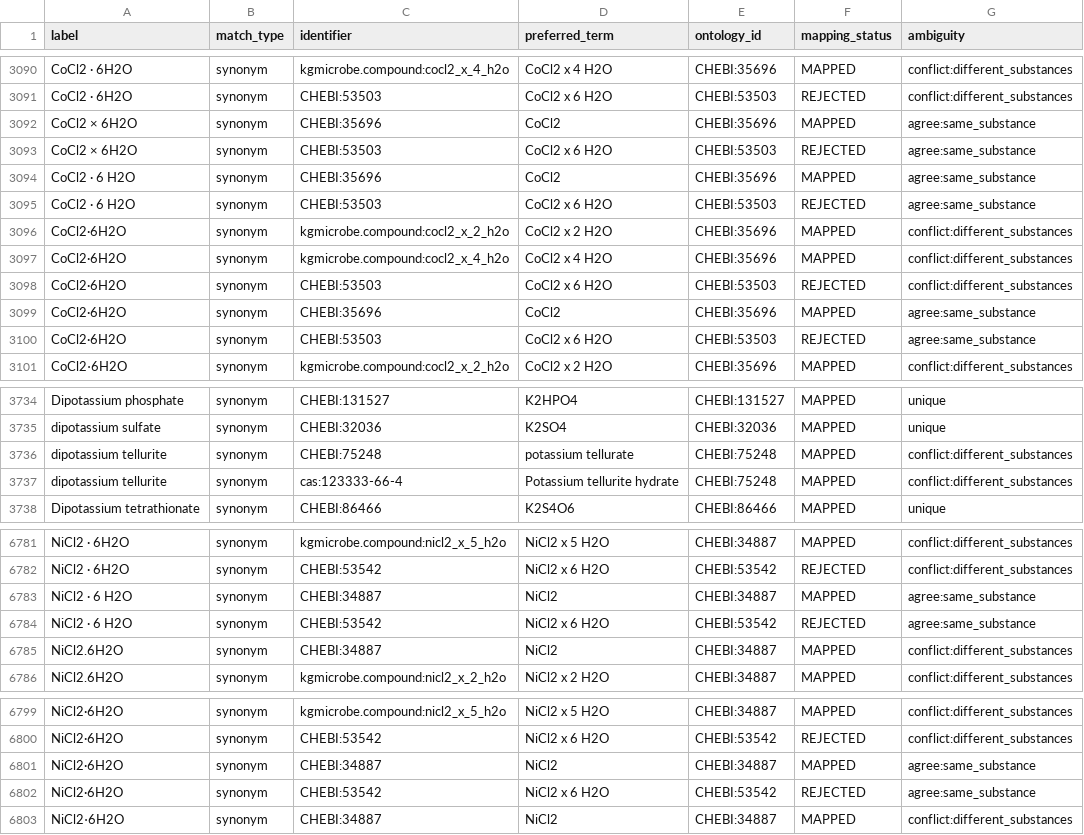
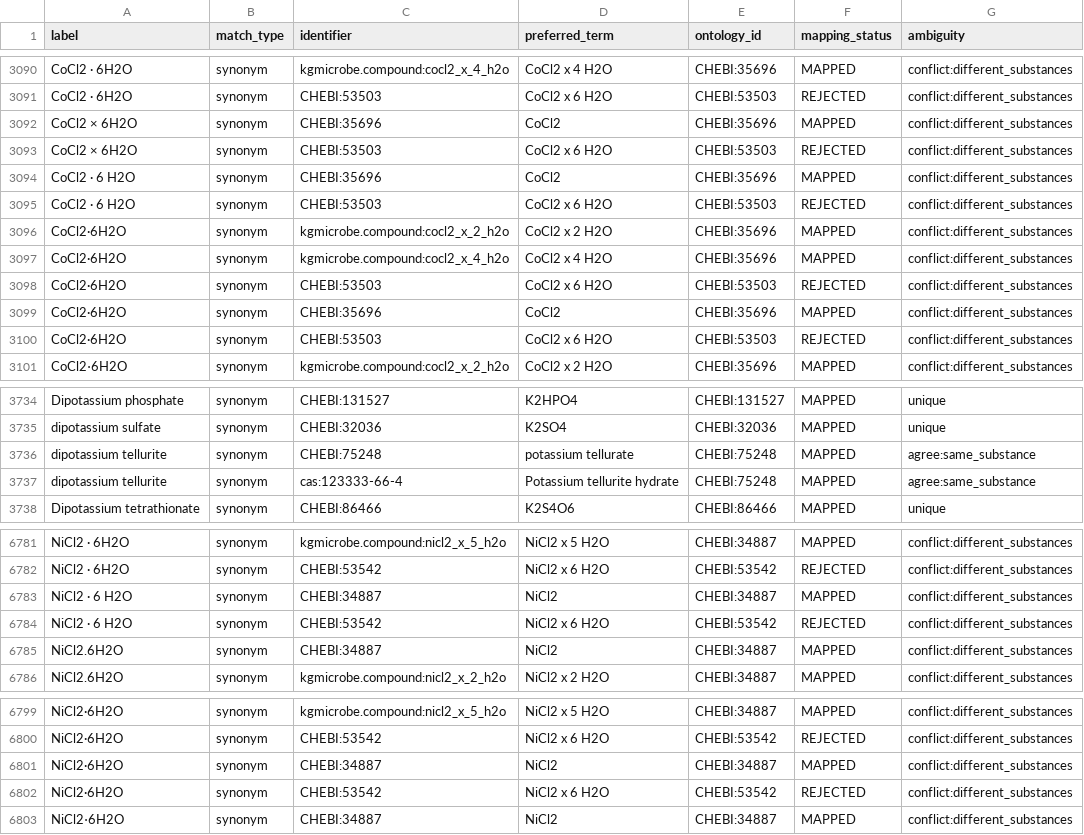
Before and after one commit to CultureBotAI/MediaIngredientMech, a CSV file: docs/data/label_index.csv, drawn as a sheet; only a part is shown, gaps mark what is left out; the diff covers the shown part only.

```diff
--- a/docs/data/label_index.csv
+++ b/docs/data/label_index.csv
@@ -3091,6 +3091,6 @@ CoCl2 · 6H2O,synonym,kgmicrobe.compound:cocl2_x_4_h2o,CoCl2 x 4 H2O,CHEBI:35696
 CoCl2 · 6H2O,synonym,CHEBI:53503,CoCl2 x 6 H2O,CHEBI:53503,REJECTED,conflict:different_substances
-CoCl2 × 6H2O,synonym,CHEBI:35696,CoCl2,CHEBI:35696,MAPPED,agree:same_substance
-CoCl2 × 6H2O,synonym,CHEBI:53503,CoCl2 x 6 H2O,CHEBI:53503,REJECTED,agree:same_substance
-CoCl2 ∙ 6 H2O,synonym,CHEBI:35696,CoCl2,CHEBI:35696,MAPPED,agree:same_substance
-CoCl2 ∙ 6 H2O,synonym,CHEBI:53503,CoCl2 x 6 H2O,CHEBI:53503,REJECTED,agree:same_substance
+CoCl2 × 6H2O,synonym,CHEBI:35696,CoCl2,CHEBI:35696,MAPPED,conflict:different_substances
+CoCl2 × 6H2O,synonym,CHEBI:53503,CoCl2 x 6 H2O,CHEBI:53503,REJECTED,conflict:different_substances
+CoCl2 ∙ 6 H2O,synonym,CHEBI:35696,CoCl2,CHEBI:35696,MAPPED,conflict:different_substances
+CoCl2 ∙ 6 H2O,synonym,CHEBI:53503,CoCl2 x 6 H2O,CHEBI:53503,REJECTED,conflict:different_substances
 CoCl2·6H2O,synonym,kgmicrobe.compound:cocl2_x_2_h2o,CoCl2 x 2 H2O,CHEBI:35696,MAPPED,conflict:different_substances
@@ -3098,4 +3098,4 @@ CoCl2·6H2O,synonym,kgmicrobe.compound:cocl2_x_4_h2o,CoCl2 x 4 H2O,CHEBI:35696,M
 CoCl2·6H2O,synonym,CHEBI:53503,CoCl2 x 6 H2O,CHEBI:53503,REJECTED,conflict:different_substances
-CoCl2∙6H2O,synonym,CHEBI:35696,CoCl2,CHEBI:35696,MAPPED,agree:same_substance
-CoCl2∙6H2O,synonym,CHEBI:53503,CoCl2 x 6 H2O,CHEBI:53503,REJECTED,agree:same_substance
+CoCl2∙6H2O,synonym,CHEBI:35696,CoCl2,CHEBI:35696,MAPPED,conflict:different_substances
+CoCl2∙6H2O,synonym,CHEBI:53503,CoCl2 x 6 H2O,CHEBI:53503,REJECTED,conflict:different_substances
 CoCl2⋅6H2O,synonym,kgmicrobe.compound:cocl2_x_2_h2o,CoCl2 x 2 H2O,CHEBI:35696,MAPPED,conflict:different_substances
@@ -3735,4 +3735,4 @@ Dipotassium phosphate,synonym,CHEBI:131527,K2HPO4,CHEBI:131527,MAPPED,unique
 dipotassium sulfate,synonym,CHEBI:32036,K2SO4,CHEBI:32036,MAPPED,unique
-dipotassium tellurite,synonym,CHEBI:75248,potassium tellurate,CHEBI:75248,MAPPED,conflict:different_substances
-dipotassium tellurite,synonym,cas:123333-66-4,Potassium tellurite hydrate,CHEBI:75248,MAPPED,conflict:different_substances
+dipotassium tellurite,synonym,CHEBI:75248,potassium tellurate,CHEBI:75248,MAPPED,agree:same_substance
+dipotassium tellurite,synonym,cas:123333-66-4,Potassium tellurite hydrate,CHEBI:75248,MAPPED,agree:same_substance
 Dipotassium tetrathionate,synonym,CHEBI:86466,K2S4O6,CHEBI:86466,MAPPED,unique
@@ -6782,4 +6782,4 @@ NiCl2 · 6H2O,synonym,kgmicrobe.compound:nicl2_x_5_h2o,NiCl2 x 5 H2O,CHEBI:34887
 NiCl2 · 6H2O,synonym,CHEBI:53542,NiCl2 x 6 H2O,CHEBI:53542,REJECTED,conflict:different_substances
-NiCl2 ∙ 6 H2O,synonym,CHEBI:34887,NiCl2,CHEBI:34887,MAPPED,agree:same_substance
-NiCl2 ∙ 6 H2O,synonym,CHEBI:53542,NiCl2 x 6 H2O,CHEBI:53542,REJECTED,agree:same_substance
+NiCl2 ∙ 6 H2O,synonym,CHEBI:34887,NiCl2,CHEBI:34887,MAPPED,conflict:different_substances
+NiCl2 ∙ 6 H2O,synonym,CHEBI:53542,NiCl2 x 6 H2O,CHEBI:53542,REJECTED,conflict:different_substances
 NiCl2.6H2O,synonym,CHEBI:34887,NiCl2,CHEBI:34887,MAPPED,conflict:different_substances
@@ -6800,4 +6800,4 @@ NiCl2·6H2O,synonym,kgmicrobe.compound:nicl2_x_5_h2o,NiCl2 x 5 H2O,CHEBI:34887,M
 NiCl2·6H2O,synonym,CHEBI:53542,NiCl2 x 6 H2O,CHEBI:53542,REJECTED,conflict:different_substances
-NiCl2∙6H2O,synonym,CHEBI:34887,NiCl2,CHEBI:34887,MAPPED,agree:same_substance
-NiCl2∙6H2O,synonym,CHEBI:53542,NiCl2 x 6 H2O,CHEBI:53542,REJECTED,agree:same_substance
+NiCl2∙6H2O,synonym,CHEBI:34887,NiCl2,CHEBI:34887,MAPPED,conflict:different_substances
+NiCl2∙6H2O,synonym,CHEBI:53542,NiCl2 x 6 H2O,CHEBI:53542,REJECTED,conflict:different_substances
 NiCl2⋅6H2O,synonym,CHEBI:34887,NiCl2,CHEBI:34887,MAPPED,conflict:different_substances
```
Also changed, not shown: 2 edited cells elsewhere in this file, 7 other files.
